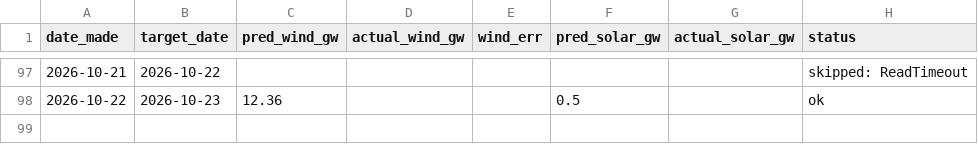
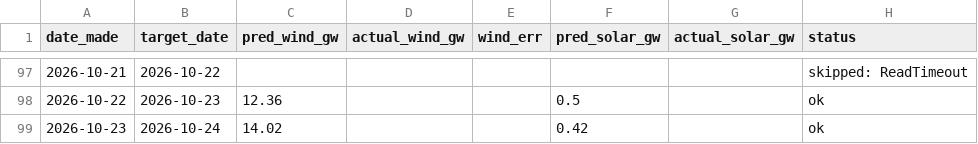
Before and after one commit to Evanssdas/Renewables-Forecaster, a CSV file: renewables_log.csv, drawn as a sheet; only a part is shown, gaps mark what is left out.

```diff
--- a/renewables_log.csv
+++ b/renewables_log.csv
@@ -98 +98,2 @@ date_made,target_date,pred_wind_gw,actual_wind_gw,wind_err,pred_solar_gw,actual_
 2026-10-22,2026-10-23,12.36,,,0.5,,ok
+2026-10-23,2026-10-24,14.02,,,0.42,,ok
```
